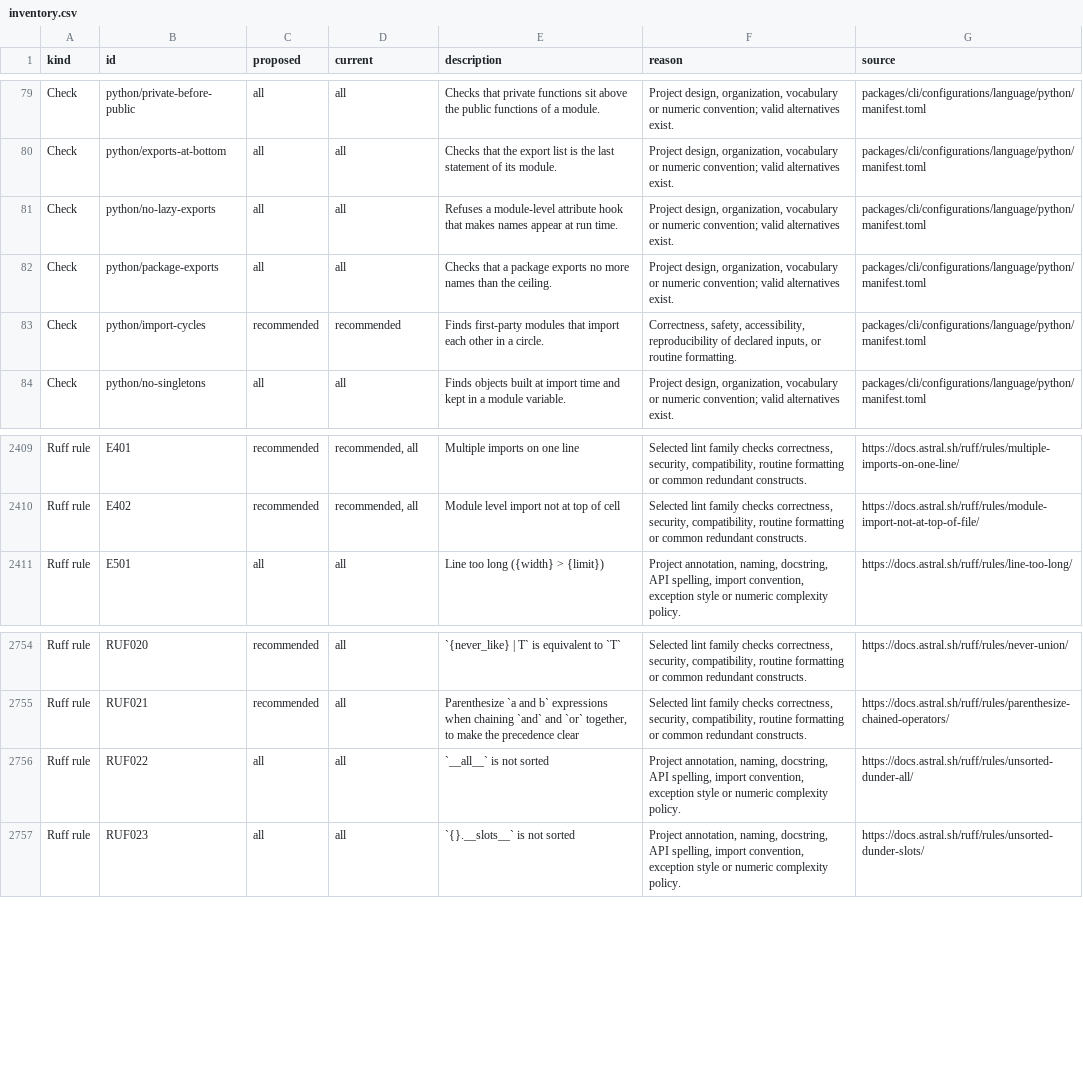
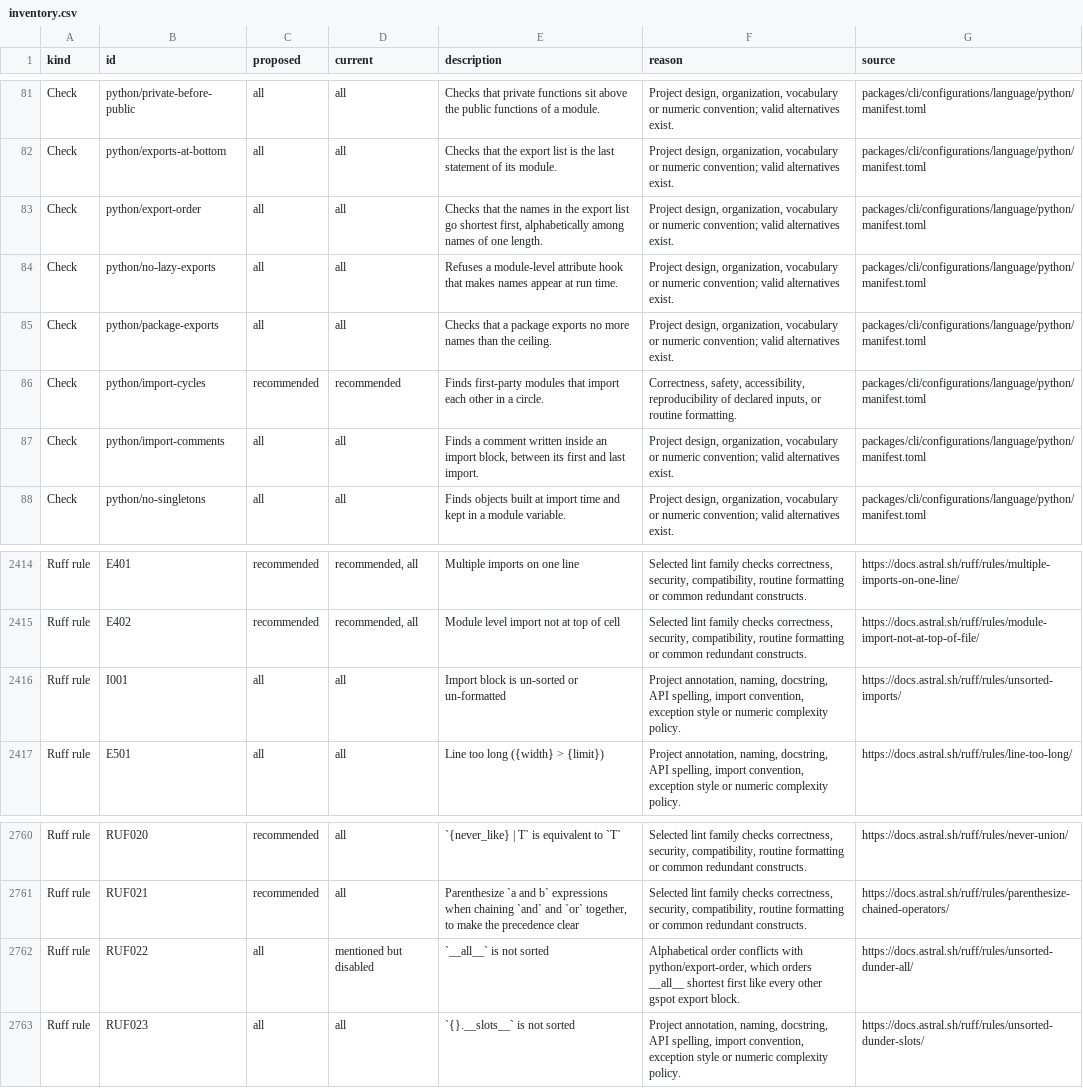
Before and after one commit to stefanionescu/gspot, a CSV file: architecture/levels/inventory.csv, drawn as a sheet; only a part is shown, gaps mark what is left out; the diff covers the shown part only.

```diff
--- a/architecture/levels/inventory.csv
+++ b/architecture/levels/inventory.csv
@@ -80,2 +82,3 @@ Check,python/private-before-public,all,all,Checks that private functions sit abo
 Check,python/exports-at-bottom,all,all,Checks that the export list is the last statement of its module.,"Project design, organization, vocabulary or numeric convention; valid alternatives exist.",packages/cli/configurations/language/python/manifest.toml
+Check,python/export-order,all,all,"Checks that the names in the export list go shortest first, alphabetically among names of one length.","Project design, organization, vocabulary or numeric convention; valid alternatives exist.",packages/cli/configurations/language/python/manifest.toml
 Check,python/no-lazy-exports,all,all,Refuses a module-level attribute hook that makes names appear at run time.,"Project design, organization, vocabulary or numeric convention; valid alternatives exist.",packages/cli/configurations/language/python/manifest.toml
@@ -83,2 +86,3 @@ Check,python/package-exports,all,all,Checks that a package exports no more names
 Check,python/import-cycles,recommended,recommended,Finds first-party modules that import each other in a circle.,"Correctness, safety, accessibility, reproducibility of declared inputs, or routine formatting.",packages/cli/configurations/language/python/manifest.toml
+Check,python/import-comments,all,all,"Finds a comment written inside an import block, between its first and last import.","Project design, organization, vocabulary or numeric convention; valid alternatives exist.",packages/cli/configurations/language/python/manifest.toml
 Check,python/no-singletons,all,all,Finds objects built at import time and kept in a module variable.,"Project design, organization, vocabulary or numeric convention; valid alternatives exist.",packages/cli/configurations/language/python/manifest.toml
@@ -2410,2 +2415,3 @@ Ruff rule,E401,recommended,"recommended, all",Multiple imports on one line,"Sele
 Ruff rule,E402,recommended,"recommended, all",Module level import not at top of cell,"Selected lint family checks correctness, security, compatibility, routine formatting or common redundant constructs.",https://docs.astral.sh/ruff/rules/module-import-not-at-top-of-file/
+Ruff rule,I001,all,all,Import block is un-sorted or un-formatted,"Project annotation, naming, docstring, API spelling, import convention, exception style or numeric complexity policy.",https://docs.astral.sh/ruff/rules/unsorted-imports/
 Ruff rule,E501,all,all,Line too long ({width} > {limit}),"Project annotation, naming, docstring, API spelling, import convention, exception style or numeric complexity policy.",https://docs.astral.sh/ruff/rules/line-too-long/
@@ -2755,3 +2761,3 @@ Ruff rule,RUF020,recommended,all,`{never_like} | T` is equivalent to `T`,"Select
 Ruff rule,RUF021,recommended,all,"Parenthesize `a and b` expressions when chaining `and` and `or` together, to make the precedence clear","Selected lint family checks correctness, security, compatibility, routine formatting or common redundant constructs.",https://docs.astral.sh/ruff/rules/parenthesize-chained-operators/
-Ruff rule,RUF022,all,all,`__all__` is not sorted,"Project annotation, naming, docstring, API spelling, import convention, exception style or numeric complexity policy.",https://docs.astral.sh/ruff/rules/unsorted-dunder-all/
+Ruff rule,RUF022,all,mentioned but disabled,`__all__` is not sorted,"Alphabetical order conflicts with python/export-order, which orders __all__ shortest first like every other gspot export block.",https://docs.astral.sh/ruff/rules/unsorted-dunder-all/
 Ruff rule,RUF023,all,all,`{}.__slots__` is not sorted,"Project annotation, naming, docstring, API spelling, import convention, exception style or numeric complexity policy.",https://docs.astral.sh/ruff/rules/unsorted-dunder-slots/
```
Also changed, not shown: 3 added rows and 17 edited cells elsewhere in this file, 28 other files.
